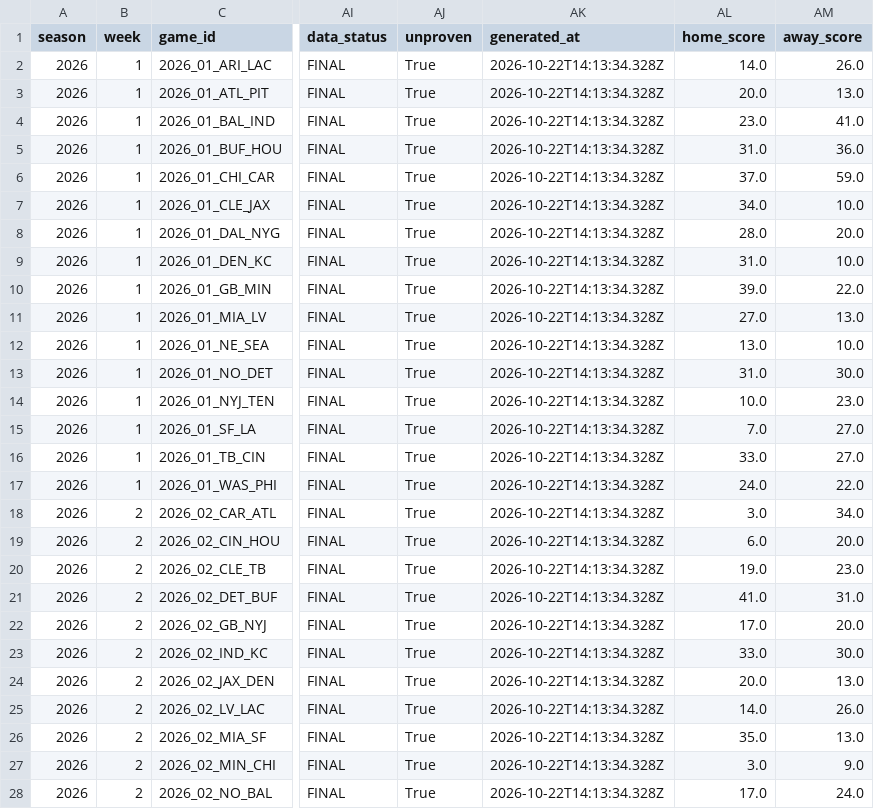
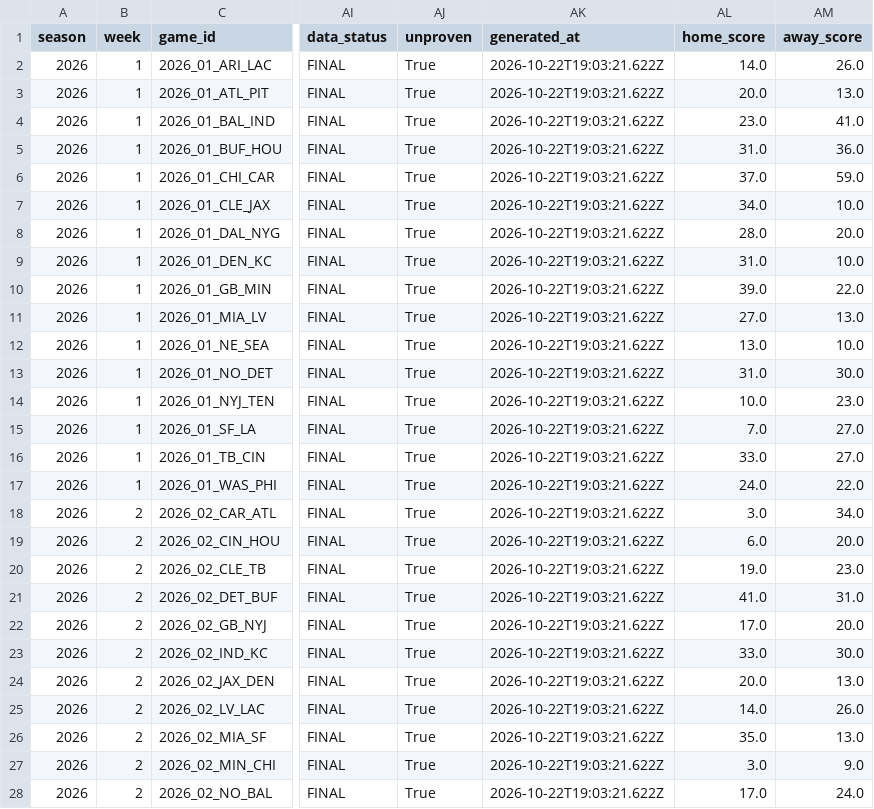
Before and after one commit to azcal/mbm-nfl, a CSV file: logs/edgedesk_export.csv, drawn as a sheet; only a part is shown, gaps mark what is left out; the diff covers the shown part only; the diff names each change by its address in the sheet, - before the commit and + after, or states it on an @@ line.

```diff
--- a/logs/edgedesk_export.csv
+++ b/logs/edgedesk_export.csv
-AK2:AK28 (generated_at): 2026-10-22T14:13:34.328Z
+AK2:AK28 (generated_at): 2026-10-22T19:03:21.622Z
```
Also changed, not shown: 138 edited cells elsewhere in this file, logs/picks.csv, logs/predictions.csv, 5 other files.
